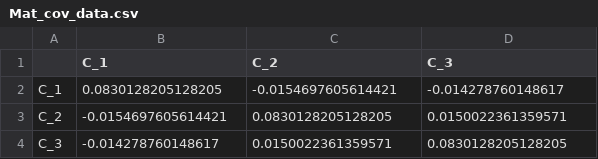
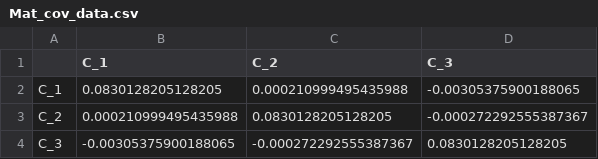
Before and after one commit to Nathangos/EXT-Tseries-Meteoceanic, a CSV file: residuals/Mat_cov_data.csv, drawn as a sheet.

```diff
--- a/residuals/Mat_cov_data.csv
+++ b/residuals/Mat_cov_data.csv
@@ -1,4 +1,4 @@
 "","C_1","C_2","C_3"
-"C_1",0.0830128205128205,-0.0154697605614421,-0.014278760148617
-"C_2",-0.0154697605614421,0.0830128205128205,0.0150022361359571
-"C_3",-0.014278760148617,0.0150022361359571,0.0830128205128205
+"C_1",0.0830128205128205,0.000210999495435988,-0.00305375900188065
+"C_2",0.000210999495435988,0.0830128205128205,-0.000272292555387367
+"C_3",-0.00305375900188065,-0.000272292555387367,0.0830128205128205
```
Also changed, not shown: residuals/Sumy_copules.csv, residuals/Sumy_copules_second.csv, 27 other files.
